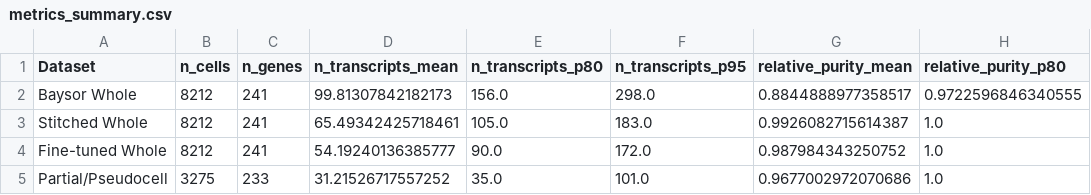
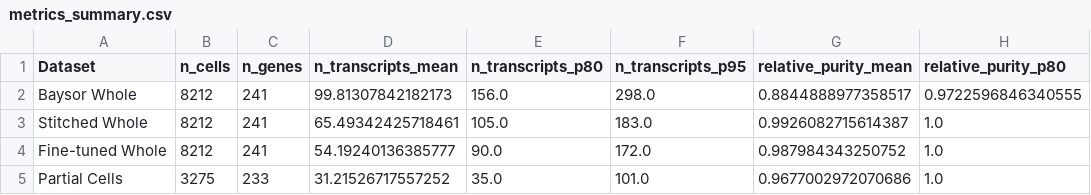
Before and after one commit to imlong4real/TRACER, a CSV file: tutorials/mouse_ileum/output/metrics_summary.csv, drawn as a sheet; only a part is shown; the diff names each change by its address in the sheet, - before the commit and + after, or states it on an @@ line.

```diff
--- a/tutorials/mouse_ileum/output/metrics_summary.csv
+++ b/tutorials/mouse_ileum/output/metrics_summary.csv
-A5 (Dataset): Partial/Pseudocell
+A5 (Dataset): Partial Cells
```
Also changed, not shown: tutorials/breast_cancer/output/metrics_summary.csv, tutorials/lung_cancer/output/metrics_summary.csv, 3 other files.
